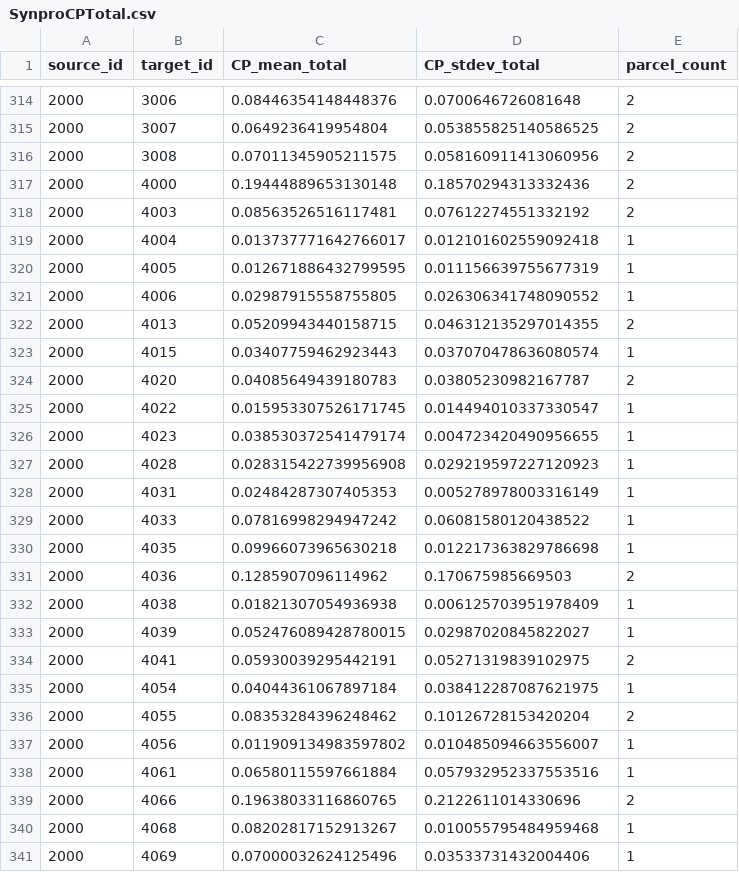
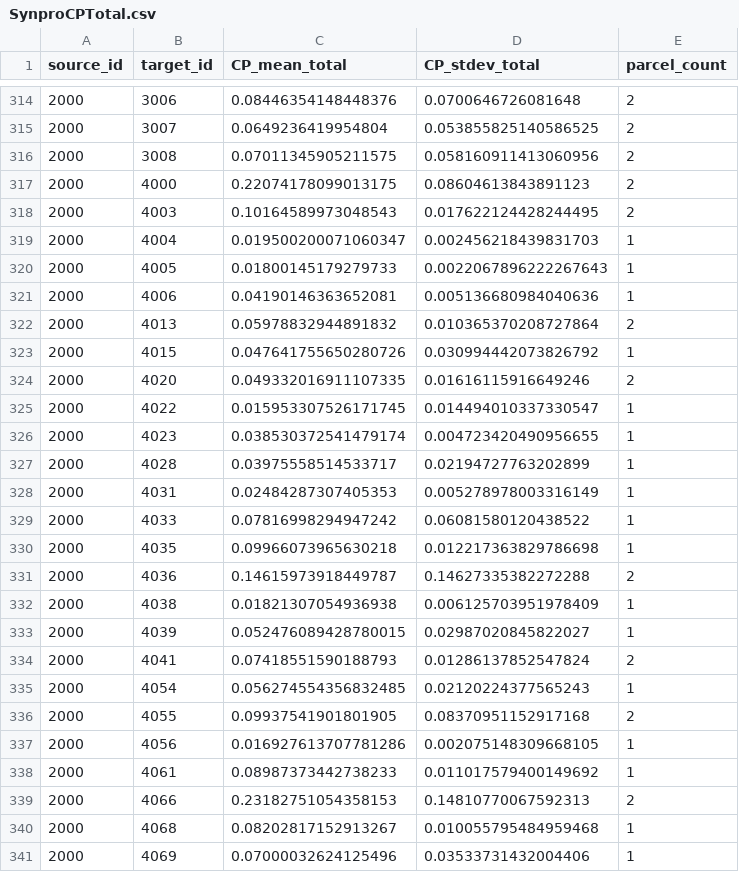
Before and after one commit to Hippocampome-Org/csv2db_import_v2, a CSV file: iconv/latin1/SynproCPTotal.csv, drawn as a sheet; only a part is shown, gaps mark what is left out; the diff covers the shown part only.

```diff
--- a/iconv/latin1/SynproCPTotal.csv
+++ b/iconv/latin1/SynproCPTotal.csv
@@ -316,13 +316,13 @@ source_id,target_id,CP_mean_total,CP_stdev_total,parcel_count
 2000,3008,0.07011345905211575,0.058160911413060956,2
-2000,4000,0.19444889653130148,0.18570294313332436,2
-2000,4003,0.08563526516117481,0.07612274551332192,2
-2000,4004,0.013737771642766017,0.012101602559092418,1
-2000,4005,0.012671886432799595,0.011156639755677319,1
-2000,4006,0.02987915558755805,0.026306341748090552,1
-2000,4013,0.05209943440158715,0.046312135297014355,2
-2000,4015,0.03407759462923443,0.037070478636080574,1
-2000,4020,0.04085649439180783,0.03805230982167787,2
+2000,4000,0.22074178099013175,0.08604613843891123,2
+2000,4003,0.10164589973048543,0.017622124428244495,2
+2000,4004,0.019500200071060347,0.002456218439831703,1
+2000,4005,0.01800145179279733,0.0022067896222267643,1
+2000,4006,0.04190146363652081,0.005136680984040636,1
+2000,4013,0.05978832944891832,0.010365370208727864,2
+2000,4015,0.047641755650280726,0.030994442073826792,1
+2000,4020,0.049332016911107335,0.01616115916649246,2
 2000,4022,0.015953307526171745,0.014494010337330547,1
 2000,4023,0.038530372541479174,0.004723420490956655,1
-2000,4028,0.028315422739956908,0.029219597227120923,1
+2000,4028,0.03975558514533717,0.02194727763202899,1
 2000,4031,0.02484287307405353,0.005278978003316149,1
@@ -330,11 +330,11 @@ source_id,target_id,CP_mean_total,CP_stdev_total,parcel_count
 2000,4035,0.09966073965630218,0.012217363829786698,1
-2000,4036,0.1285907096114962,0.170675985669503,2
+2000,4036,0.14615973918449787,0.14627335382272288,2
 2000,4038,0.01821307054936938,0.006125703951978409,1
 2000,4039,0.052476089428780015,0.02987020845822027,1
-2000,4041,0.05930039295442191,0.05271319839102975,2
-2000,4054,0.04044361067897184,0.038412287087621975,1
-2000,4055,0.08353284396248462,0.10126728153420204,2
-2000,4056,0.011909134983597802,0.010485094663556007,1
-2000,4061,0.06580115597661884,0.057932952337553516,1
-2000,4066,0.19638033116860765,0.2122611014330696,2
+2000,4041,0.07418551590188793,0.01286137852547824,2
+2000,4054,0.056274554356832485,0.02120224377565243,1
+2000,4055,0.09937541901801905,0.08370951152917168,2
+2000,4056,0.016927613707781286,0.002075148309668105,1
+2000,4061,0.08987373442738233,0.011017579400149692,1
+2000,4066,0.23182751054358153,0.14810770067592313,2
 2000,4068,0.08202817152913267,0.010055795484959468,1
```
Also changed, not shown: 24 edited cells elsewhere in this file, iconv/latin1/SynproCP.csv, iconv/latin1/SynproNOC.csv, 3 other files.
